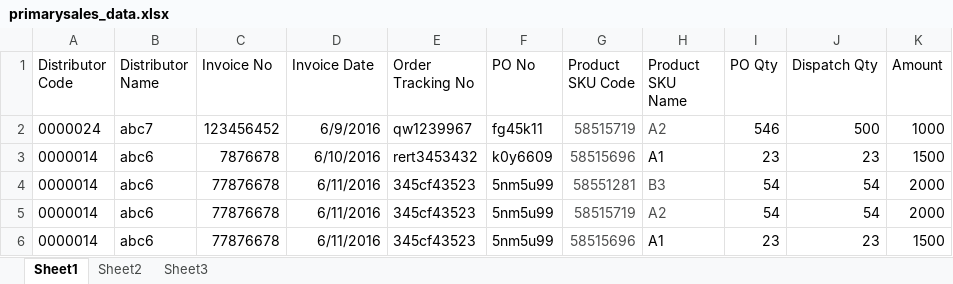
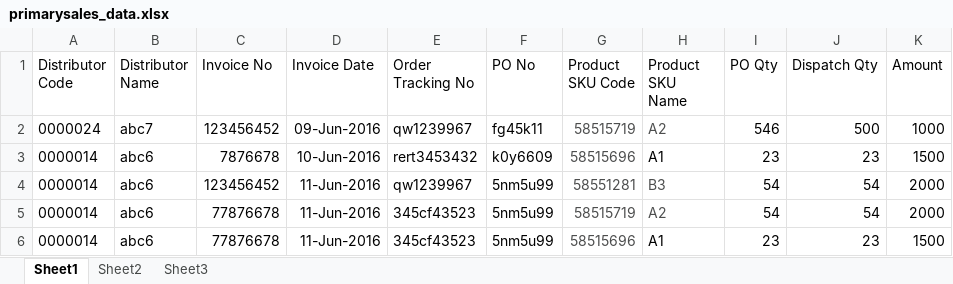
Before and after one commit to ummedji/open_re, an Excel workbook: public/assets/uploads/Uploads/primary_sales/primarysales_data.xlsx, sheet Sheet1, drawn as a sheet; values as stored, in another font and other column widths than the file's, no borders; the diff names each change by its address in the sheet, - before the commit and + after, or states it on an @@ line.

```diff
--- a/public/assets/uploads/Uploads/primary_sales/primarysales_data.xlsx (sheet Sheet1)
+++ b/public/assets/uploads/Uploads/primary_sales/primarysales_data.xlsx (sheet Sheet1)
-D2 (Invoice Date): 6/9/2016
+D2 (Invoice Date): 09-Jun-2016
-D3 (Invoice Date): 6/10/2016
+D3 (Invoice Date): 10-Jun-2016
-C4 (Invoice No): 77876678
+C4 (Invoice No): 123456452
-D4:D6 (Invoice Date): 6/11/2016
+D4:D6 (Invoice Date): 11-Jun-2016
-E4 (Order Tracking No): 345cf43523
+E4 (Order Tracking No): qw1239967
```
Also changed, not shown: public/assets/uploads/Uploads/company_current_stock/companycurrentstock_data.xlsx, public/assets/uploads/Uploads/credit_limit/creditlimit_data.xlsx, 14 other files.
